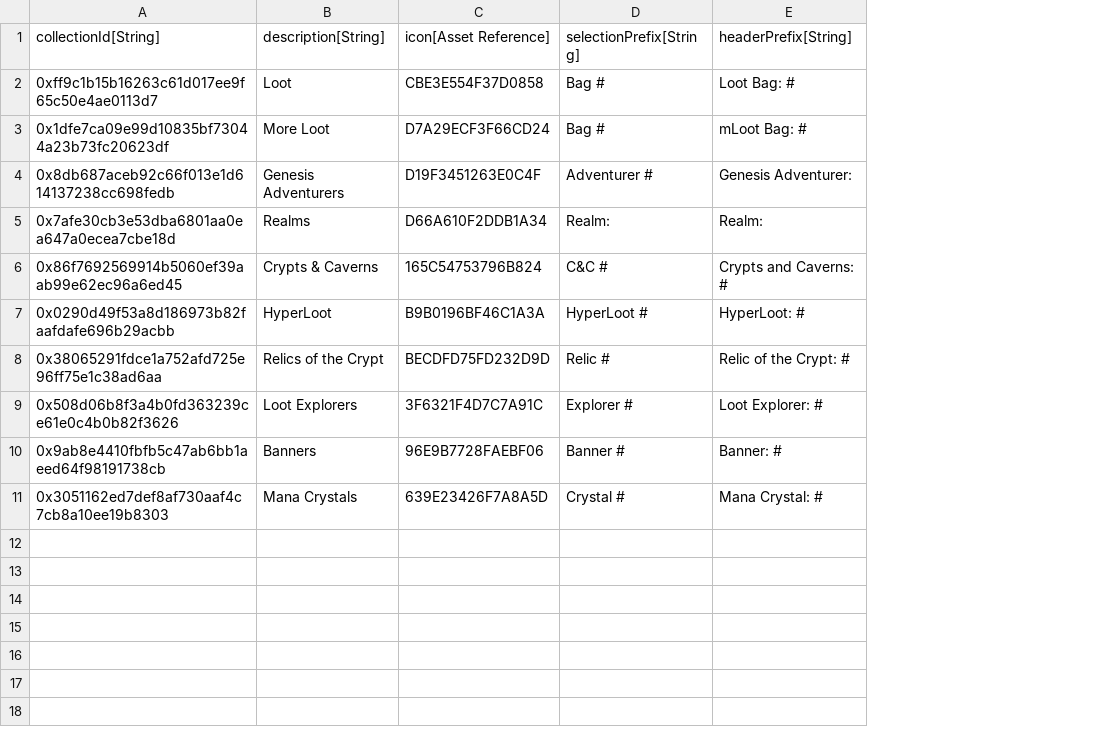
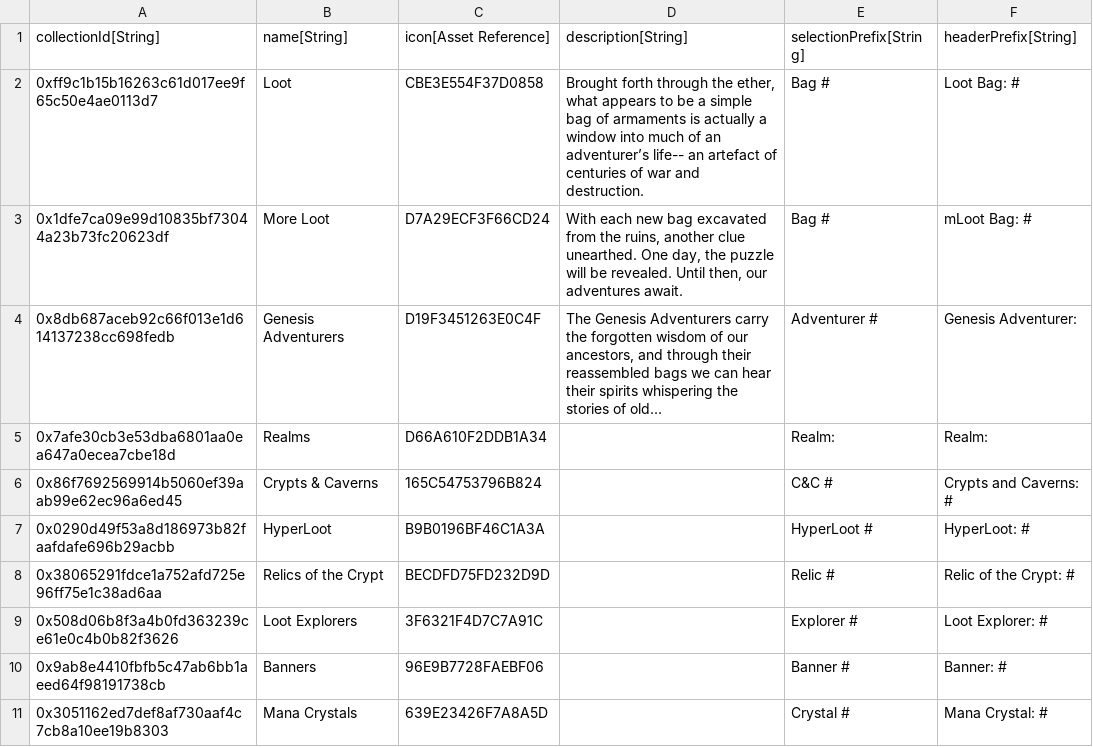
Before and after one commit to standardcombo/LootMMO, a CSV file: Data/DataTables/LootCollectionDataTable.csv, drawn as a sheet; the diff names each change by its address in the sheet, - before the commit and + after, or states it on an @@ line.

Commit message:
Header panel now animates to reveal the collection's description. Added different descriptions per Loot collection selected.

```diff
--- a/Data/DataTables/LootCollectionDataTable.csv
+++ b/Data/DataTables/LootCollectionDataTable.csv
+column D (description[String]), rows 2-4: Brought forth through the ether, what appears to be a simple bag of armaments is actually a window into much of an adventurer’s life-- an artefact of centuries of war and destruction. | With each new bag excavated from the ruins, another clue unearthed. One day, the puzzle will be revealed. Until then, our adventures await. | The Genesis Adventurers carry the forgotten wisdom of our ancestors, and through their reassembled bags we can hear their spirits whispering the stories of old...
-B1: description[String]
+B1: name[String]
```
Also changed, not shown: 3 other files.
